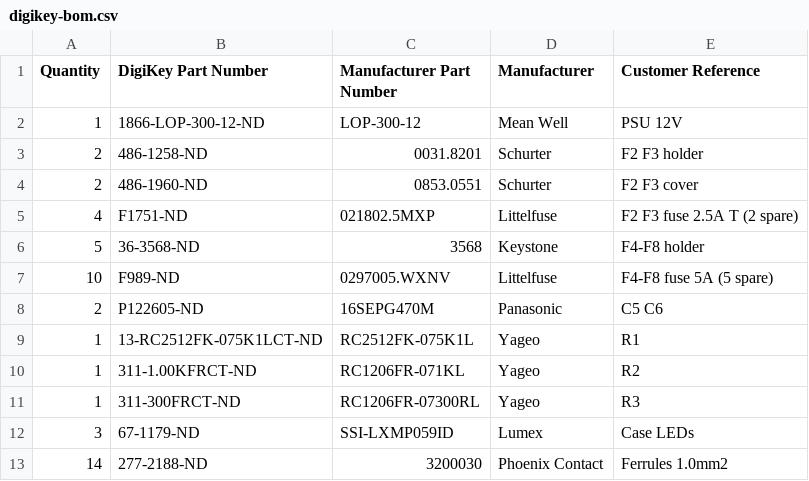
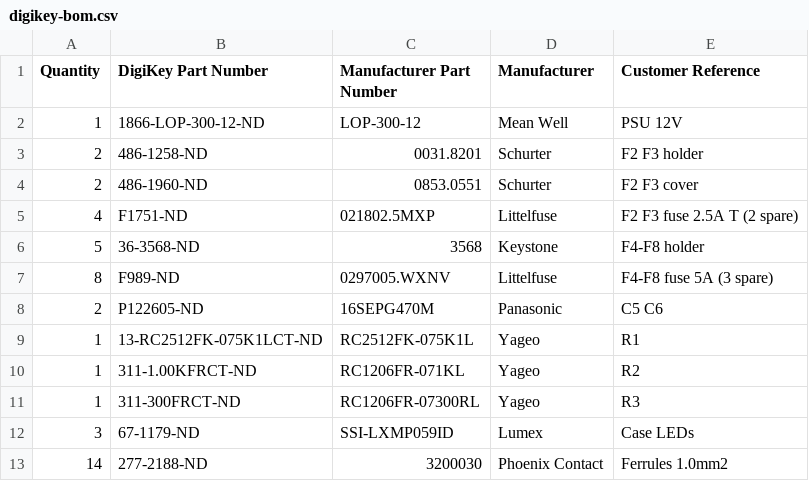
Before and after one commit to Gultak/homelab-power-supply, a CSV file: digikey-bom.csv, drawn as a sheet.

```diff
--- a/digikey-bom.csv
+++ b/digikey-bom.csv
@@ -6,3 +6,3 @@ Quantity,DigiKey Part Number,Manufacturer Part Number,Manufacturer,Customer Refe
 5,36-3568-ND,3568,Keystone,F4-F8 holder
-10,F989-ND,0297005.WXNV,Littelfuse,F4-F8 fuse 5A (5 spare)
+8,F989-ND,0297005.WXNV,Littelfuse,F4-F8 fuse 5A (3 spare)
 2,P122605-ND,16SEPG470M,Panasonic,C5 C6
```
Also changed, not shown: 1 other file.
